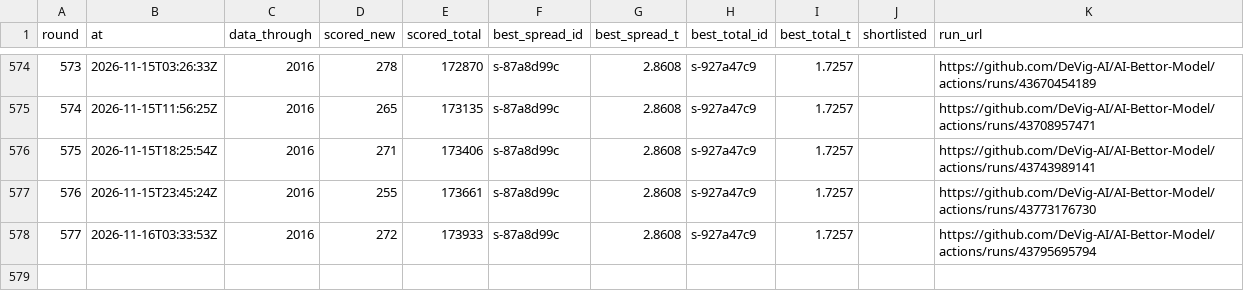
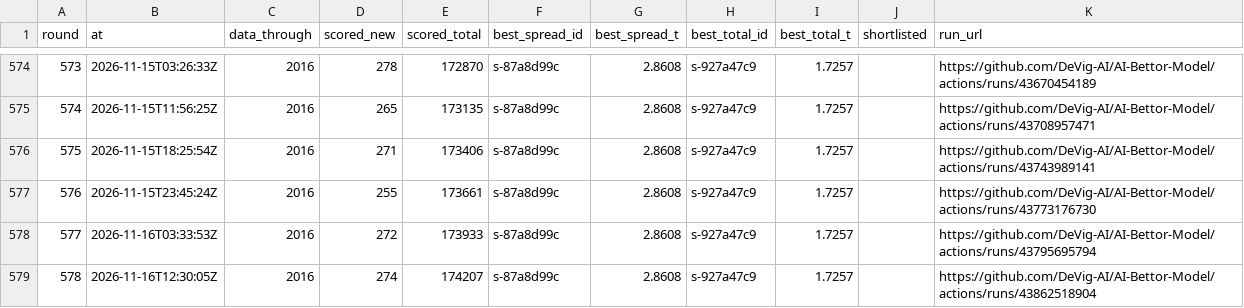
Before and after one commit to DeVig-AI/AI-Bettor-Model, a CSV file: research/nba/search/ROUNDS.csv, drawn as a sheet; only a part is shown, gaps mark what is left out; the diff names each change by its address in the sheet, - before the commit and + after, or states it on an @@ line.

```diff
--- a/research/nba/search/ROUNDS.csv
+++ b/research/nba/search/ROUNDS.csv
+row 579: 578 | 2026-11-16T12:30:05Z | 2016 | 274 | 174207 | s-87a8d99c | 2.8608 | s-927a47c9 | 1.7257 |  | https://github.com/DeVig-AI/AI-Bettor-Model/actions/runs/43862518904
```
Also changed, not shown: 6 other files.
